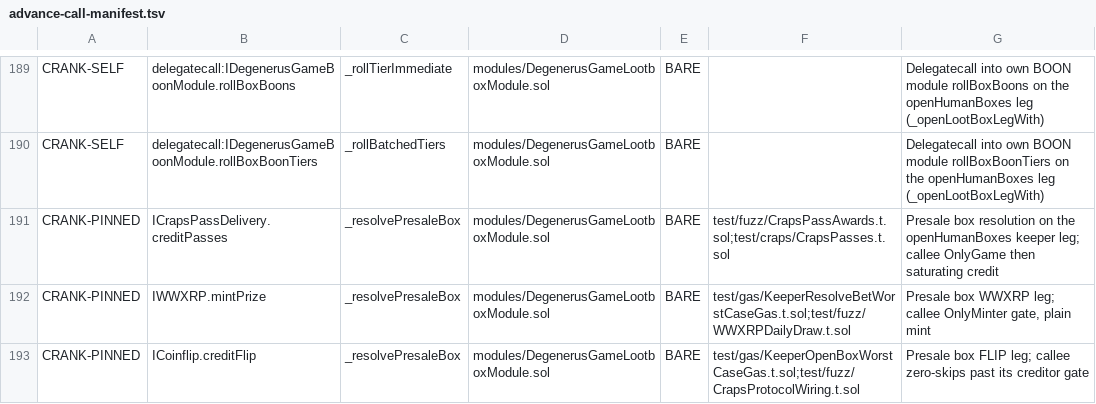
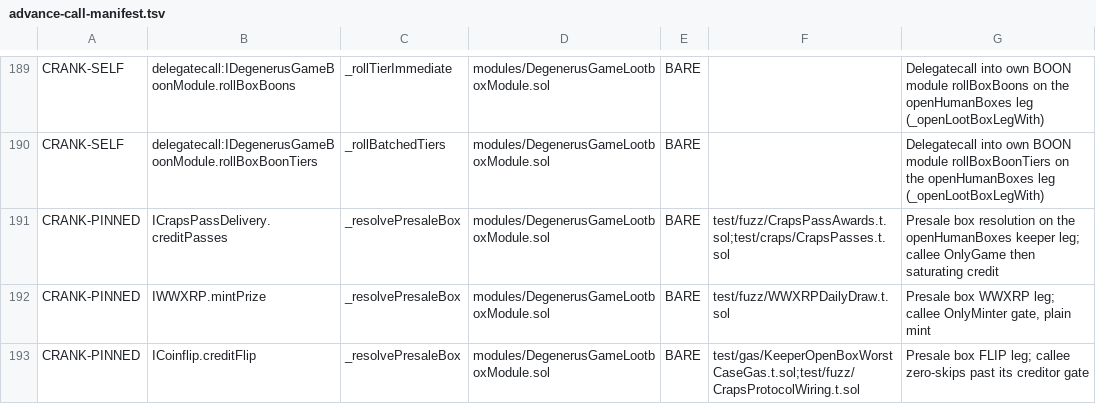
Before and after one commit to PurgeGame/degenerus-protocol, a TSV file: scripts/advance-call-manifest.tsv, drawn as a sheet; only a part is shown, gaps mark what is left out; the diff covers the shown part only.

```diff
--- a/scripts/advance-call-manifest.tsv
+++ b/scripts/advance-call-manifest.tsv
@@ -191,3 +191,3 @@ CRANK-SELF	delegatecall:IDegenerusGameBoonModule.rollBoxBoonTiers	_rollBatchedTi
 CRANK-PINNED	ICrapsPassDelivery.creditPasses	_resolvePresaleBox	modules/DegenerusGameLootboxModule.sol	BARE	test/fuzz/CrapsPassAwards.t.sol;test/craps/CrapsPasses.t.sol	Presale box resolution on the openHumanBoxes keeper leg; callee OnlyGame then saturating credit
-CRANK-PINNED	IWWXRP.mintPrize	_resolvePresaleBox	modules/DegenerusGameLootboxModule.sol	BARE	test/gas/KeeperResolveBetWorstCaseGas.t.sol;test/fuzz/WWXRPDailyDraw.t.sol	Presale box WWXRP leg; callee OnlyMinter gate, plain mint
+CRANK-PINNED	IWWXRP.mintPrize	_resolvePresaleBox	modules/DegenerusGameLootboxModule.sol	BARE	test/fuzz/WWXRPDailyDraw.t.sol	Presale box WWXRP leg; callee OnlyMinter gate, plain mint
 CRANK-PINNED	ICoinflip.creditFlip	_resolvePresaleBox	modules/DegenerusGameLootboxModule.sol	BARE	test/gas/KeeperOpenBoxWorstCaseGas.t.sol;test/fuzz/CrapsProtocolWiring.t.sol	Presale box FLIP leg; callee zero-skips past its creditor gate
```
Also changed, not shown: 4 edited cells elsewhere in this file, scripts/rng-taint-manifest.tsv, scripts/unchecked-manifest.tsv, 34 other files.
